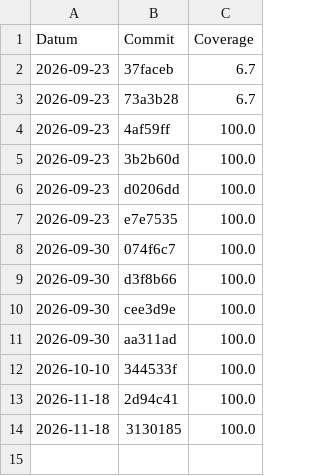
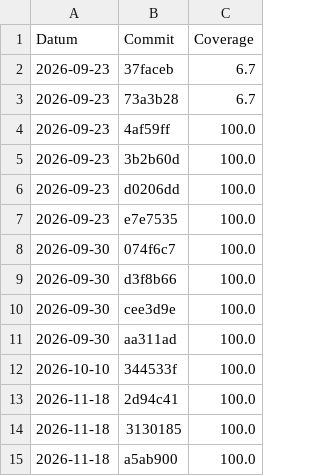
Before and after one commit to SergioMasegosa11/TicTacToe-Test, a CSV file: coverage-history.csv, drawn as a sheet.

Commit message:
coverage: 100.0% (a5ab900b3bba50011dd1f5917ff59b046295250b)

```diff
--- a/coverage-history.csv
+++ b/coverage-history.csv
@@ -14 +14,2 @@ Datum,Commit,Coverage
 2026-11-18,3130185,100.0
+2026-11-18,a5ab900,100.0
```
Also changed, not shown: 1 other file.
